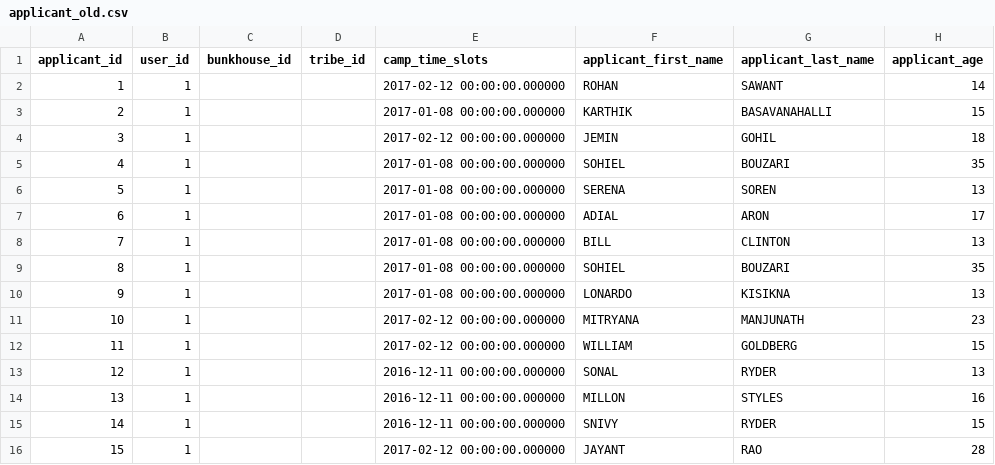
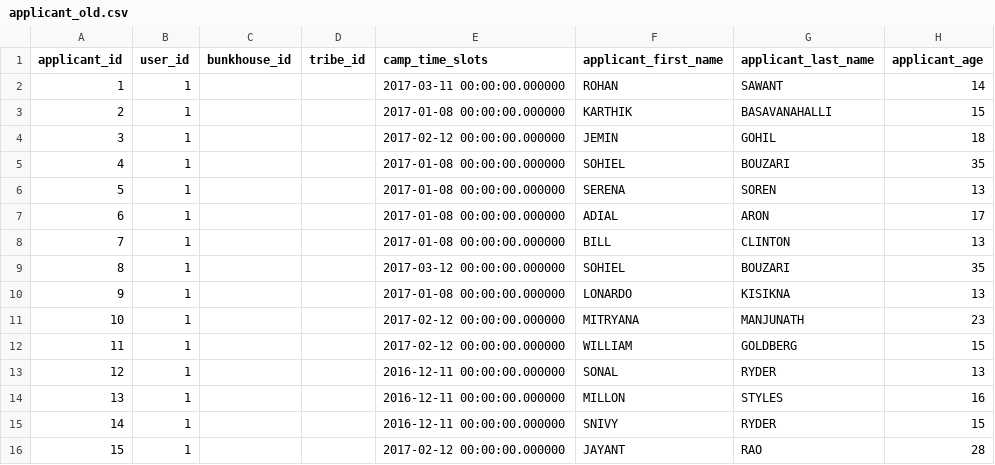
Before and after one commit to karbmk/CGU_software_development, a CSV file: Gila_Breath_Camp/Code/Csv/applicant_old.csv, drawn as a sheet; only a part is shown; the diff names each change by its address in the sheet, - before the commit and + after, or states it on an @@ line.

```diff
--- a/Gila_Breath_Camp/Code/Csv/applicant_old.csv
+++ b/Gila_Breath_Camp/Code/Csv/applicant_old.csv
-E2 (camp_time_slots): 2017-02-12 00:00:00.000000
+E2 (camp_time_slots): 2017-03-11 00:00:00.000000
-E9 (camp_time_slots): 2017-01-08 00:00:00.000000
+E9 (camp_time_slots): 2017-03-12 00:00:00.000000
```
Also changed, not shown: Gila_Breath_Camp/Code/Csv/applicant.csv, 2 other files.
